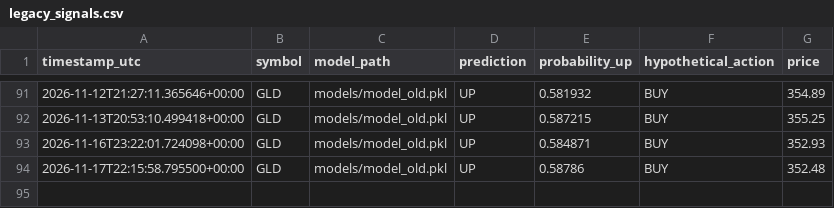
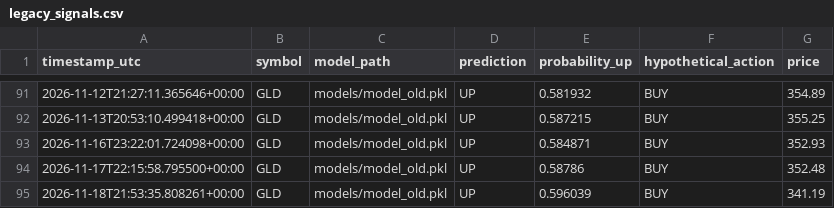
Before and after one commit to oscarlaneskinner/gold-trading-bot, a CSV file: reports/legacy_signals.csv, drawn as a sheet; only a part is shown, gaps mark what is left out; the diff names each change by its address in the sheet, - before the commit and + after, or states it on an @@ line.

```diff
--- a/reports/legacy_signals.csv
+++ b/reports/legacy_signals.csv
+row 95: 2026-11-18T21:53:35.808261+00:00 | GLD | models/model_old.pkl | UP | 0.596039 | BUY | 341.19
```
